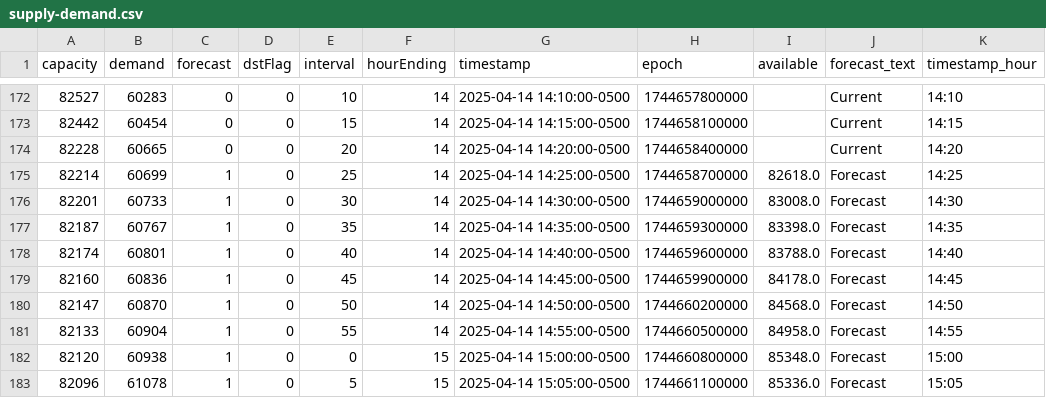
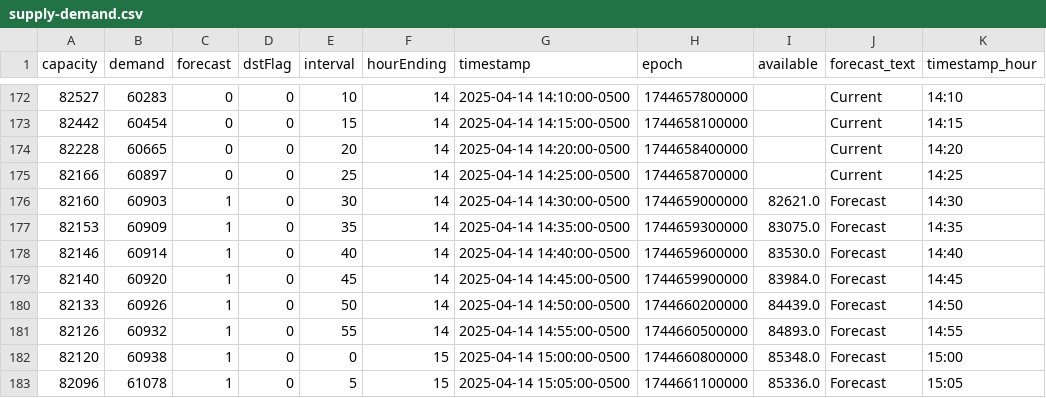
Before and after one commit to DallasMorningNews/FNTX_ercot, a CSV file: data/raw/environment/supply-demand.csv, drawn as a sheet; only a part is shown, gaps mark what is left out; the diff covers the shown part only.

```diff
--- a/data/raw/environment/supply-demand.csv
+++ b/data/raw/environment/supply-demand.csv
@@ -174,9 +174,9 @@ capacity,demand,forecast,dstFlag,interval,hourEnding,timestamp,epoch,available,f
 82228,60665,0,0,20,14,2025-04-14 14:20:00-0500,1744658400000,,Current,14:20
-82214,60699,1,0,25,14,2025-04-14 14:25:00-0500,1744658700000,82618.0,Forecast,14:25
-82201,60733,1,0,30,14,2025-04-14 14:30:00-0500,1744659000000,83008.0,Forecast,14:30
-82187,60767,1,0,35,14,2025-04-14 14:35:00-0500,1744659300000,83398.0,Forecast,14:35
-82174,60801,1,0,40,14,2025-04-14 14:40:00-0500,1744659600000,83788.0,Forecast,14:40
-82160,60836,1,0,45,14,2025-04-14 14:45:00-0500,1744659900000,84178.0,Forecast,14:45
-82147,60870,1,0,50,14,2025-04-14 14:50:00-0500,1744660200000,84568.0,Forecast,14:50
-82133,60904,1,0,55,14,2025-04-14 14:55:00-0500,1744660500000,84958.0,Forecast,14:55
+82166,60897,0,0,25,14,2025-04-14 14:25:00-0500,1744658700000,,Current,14:25
+82160,60903,1,0,30,14,2025-04-14 14:30:00-0500,1744659000000,82621.0,Forecast,14:30
+82153,60909,1,0,35,14,2025-04-14 14:35:00-0500,1744659300000,83075.0,Forecast,14:35
+82146,60914,1,0,40,14,2025-04-14 14:40:00-0500,1744659600000,83530.0,Forecast,14:40
+82140,60920,1,0,45,14,2025-04-14 14:45:00-0500,1744659900000,83984.0,Forecast,14:45
+82133,60926,1,0,50,14,2025-04-14 14:50:00-0500,1744660200000,84439.0,Forecast,14:50
+82126,60932,1,0,55,14,2025-04-14 14:55:00-0500,1744660500000,84893.0,Forecast,14:55
 82120,60938,1,0,0,15,2025-04-14 15:00:00-0500,1744660800000,85348.0,Forecast,15:00
```
Also changed, not shown: 95 edited cells elsewhere in this file.
